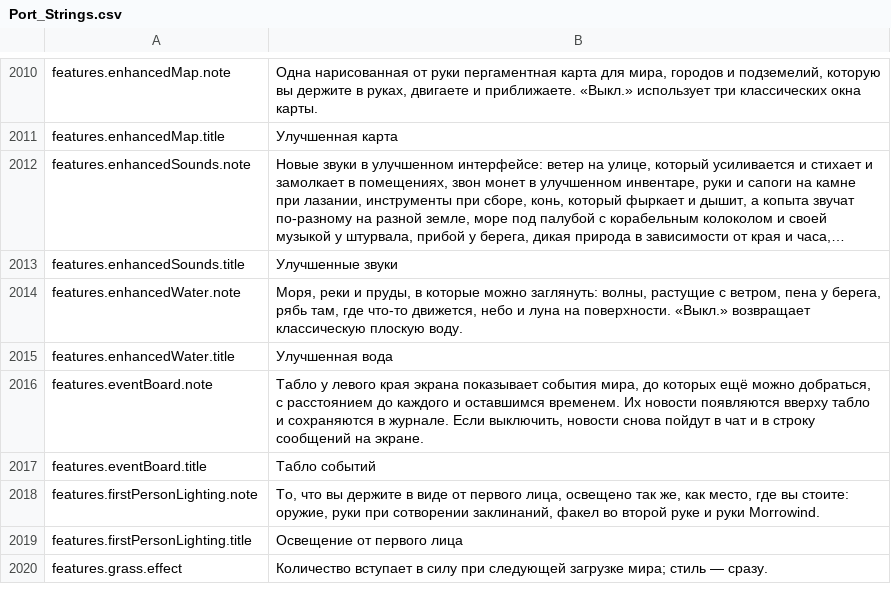
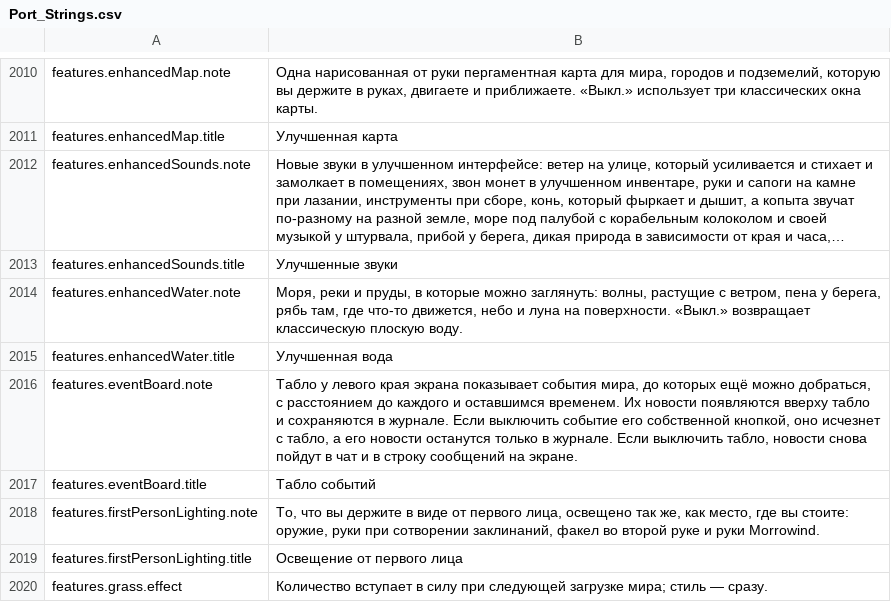
Before and after one commit to Hazerre/daggerfall-js-source, a CSV file: locales/ru/Port_Strings.csv, drawn as a sheet; only a part is shown, gaps mark what is left out; long unchanged cells end in ….

```diff
--- a/locales/ru/Port_Strings.csv
+++ b/locales/ru/Port_Strings.csv
@@ -2015,3 +2015,3 @@ features.enhancedWater.note,"Моря, реки и пруды, в которые
 features.enhancedWater.title,"Улучшенная вода"
-features.eventBoard.note,"Табло у левого края экрана показывает события мира, до которых ещё можно добраться, с расстоянием до каждого и оставшимся временем. Их новости появляются вверху табло и сохраняются в журнале. Если выключить, новости снова пойдут в чат и в строку сообщений на экране."
+features.eventBoard.note,"Табло у левого края экрана показывает события мира, до которых ещё можно добраться, с расстоянием до каждого и оставшимся временем. Их новости появляются вверху табло и сохраняются в журнале. Если выключить событие его собственной кнопкой, оно исчезнет с табло, а его новости останутся только в журнале. Если выключить табло, новости снова пойдут в чат и в строку сообщений на экране."
 features.eventBoard.title,"Табло событий"
```
Also changed, not shown: locales/bg/Port_Strings.csv, locales/de/Port_Strings.csv, 35 other files.
